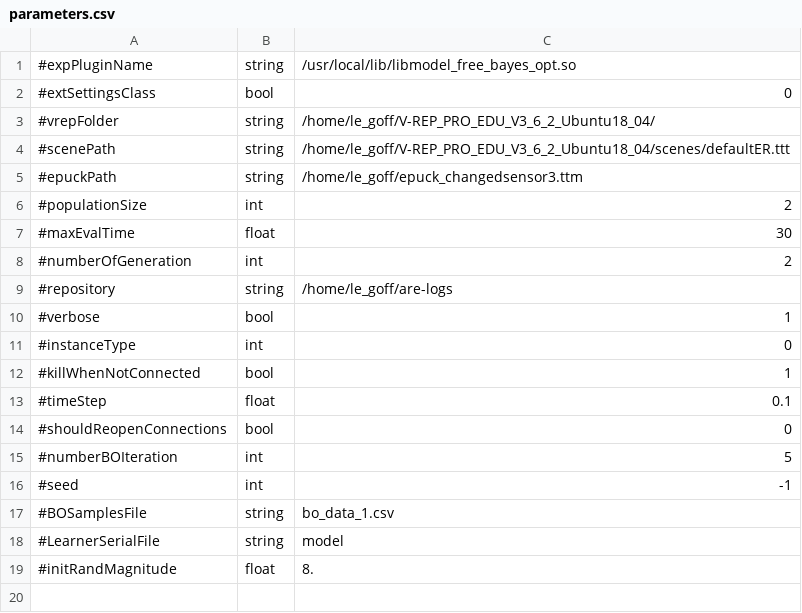
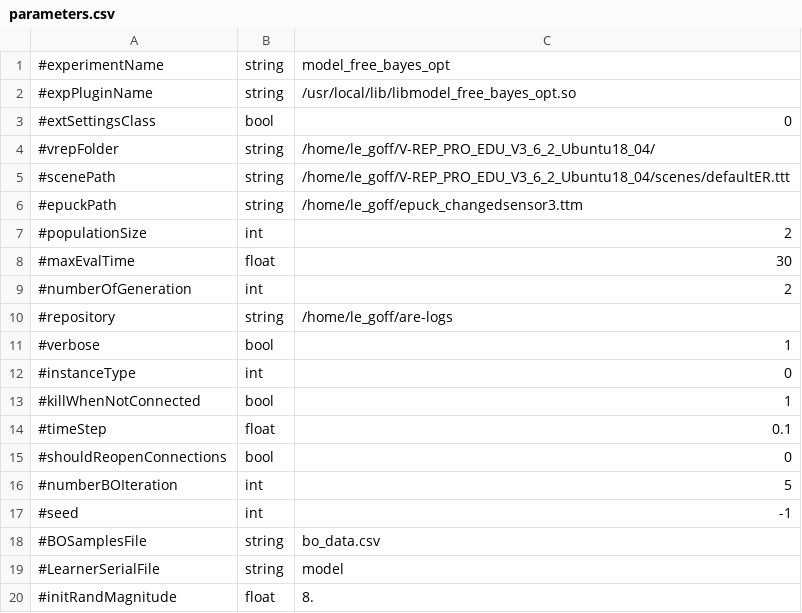
Before and after one commit to AutonomousRoboticEvolution/AREFramework, a CSV file: EvolutionVREP/experiments/model_free_bayes_opt/parameters.csv, drawn as a sheet.

Commit message:
add a log folder with an experiment name and the date of the start the run as name

```diff
--- a/EvolutionVREP/experiments/model_free_bayes_opt/parameters.csv
+++ b/EvolutionVREP/experiments/model_free_bayes_opt/parameters.csv
@@ -1 +1,2 @@
+#experimentName,string,model_free_bayes_opt
 #expPluginName,string,/usr/local/lib/libmodel_free_bayes_opt.so
@@ -16,3 +17,3 @@
 #seed,int,-1
-#BOSamplesFile,string,bo_data_1.csv
+#BOSamplesFile,string,bo_data.csv
 #LearnerSerialFile,string,model
```
Also changed, not shown: 3 other files.
